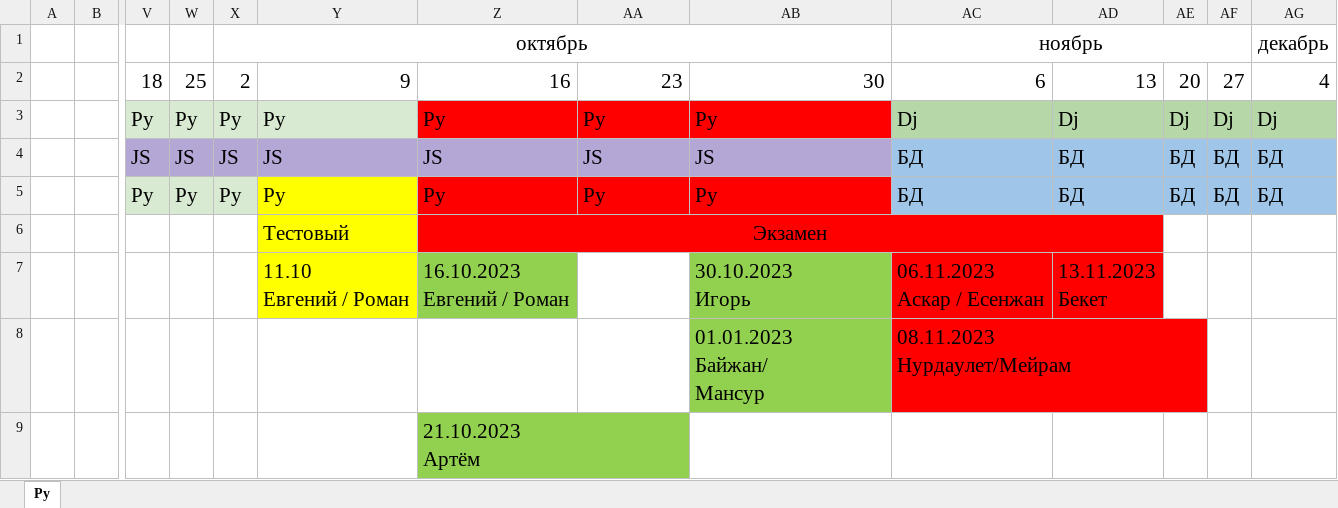
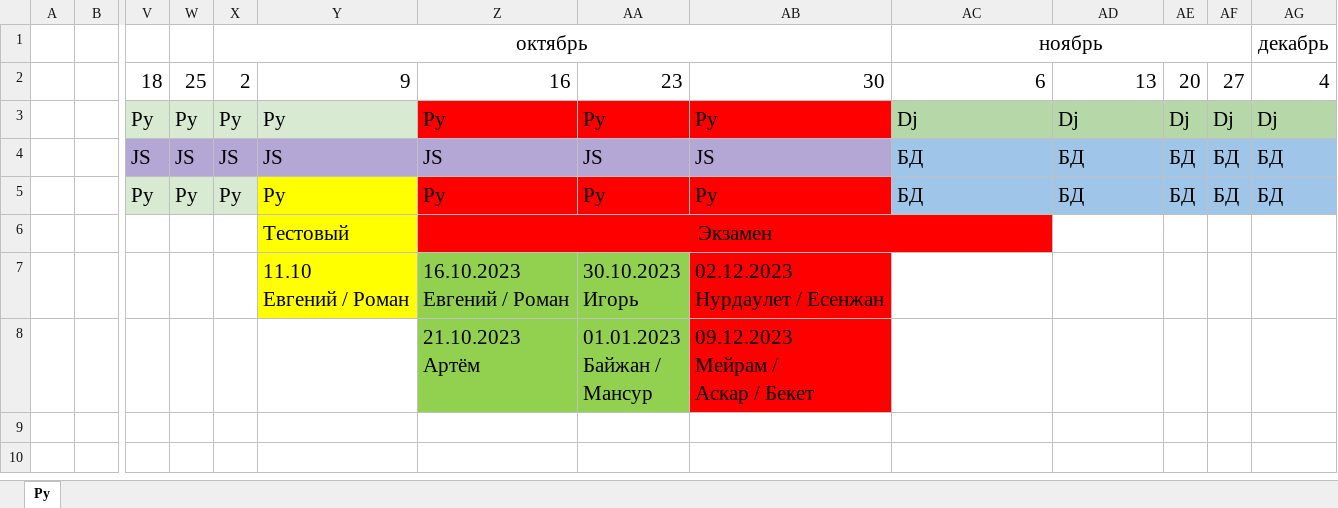
Before and after one commit to bogdandrienko/PyE-231, an Excel workbook: lections/План занятий.xlsx, sheet Py, drawn as a sheet; only a part is shown, gaps mark what is left out; values as stored, in another font and other column widths than the file's, no borders; removed rows and columns are numbered as before the commit, all else as after; rows hold the shown columns only; ↵ is a line break in a cell; the diff names each change by its address in the sheet, - before the commit and + after, or states it on an @@ line.

Commit message:
Update План занятий.xlsx

```diff
--- a/lections/План занятий.xlsx (sheet Py)
+++ b/lections/План занятий.xlsx (sheet Py)
-Z6:AD6 merged
+Z6:AC6 merged
-AD6 fill: #FF0000
+AD6 fill: none
-row 7:  |  |  |  |  | 11.10 ↵ Евгений / Роман | 16.10.2023 ↵ Евгений / Роман |  | 30.10.2023 ↵ Игорь | 06.11.2023 ↵ Аскар / Есенжан | 13.11.2023 ↵ Бекет
-row 8:  |  |  |  |  |  |  |  | 01.01.2023 ↵ Байжан/ ↵ Мансур | 08.11.2023 ↵ Нурдаулет/Мейрам
-row 9:  |  |  |  |  |  | 21.10.2023 ↵ Артём
+row 7:  |  |  |  |  | 11.10 ↵ Евгений / Роман | 16.10.2023 ↵ Евгений / Роман | 30.10.2023 ↵ Игорь | 02.12.2023 ↵ Нурдаулет / Есенжан
+row 8:  |  |  |  |  |  | 21.10.2023 ↵ Артём | 01.01.2023 ↵ Байжан / ↵ Мансур | 09.12.2023 ↵ Мейрам / ↵ Аскар / Бекет
```
